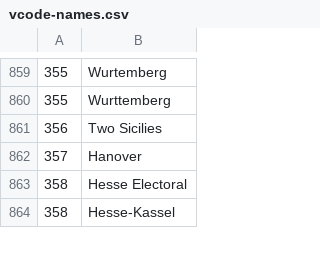
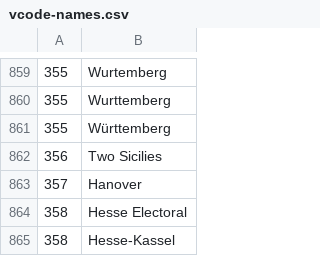
Before and after one commit to bapfeld/vdem-codes, a CSV file: vcode-names.csv, drawn as a sheet; only a part is shown, gaps mark what is left out; the diff names each change by its address in the sheet, - before the commit and + after, or states it on an @@ line.

```diff
--- a/vcode-names.csv
+++ b/vcode-names.csv
+row 861: 355 | Württemberg
```
Also changed, not shown: 1 other file.
